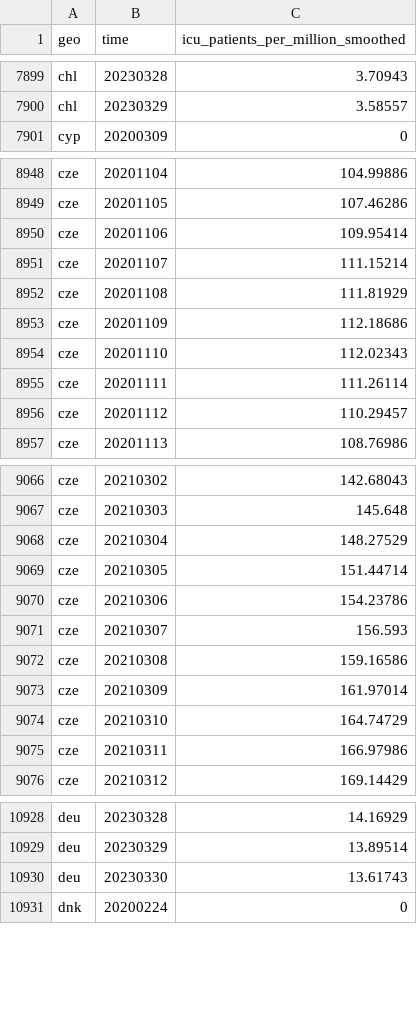
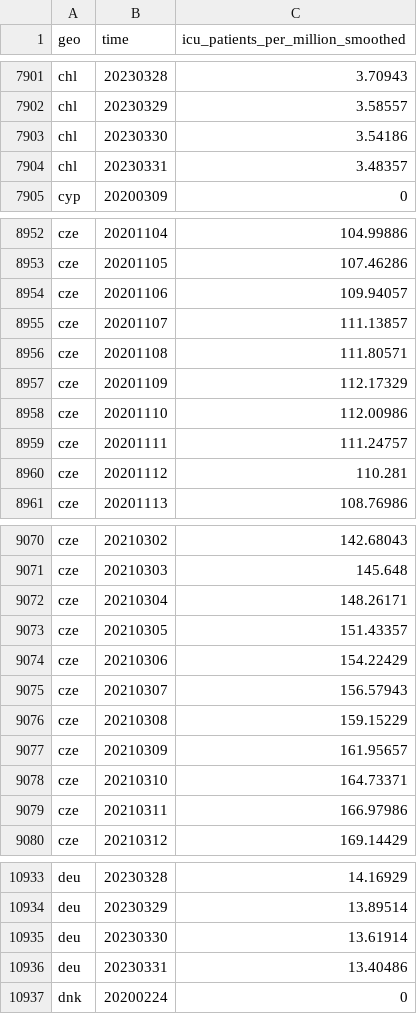
Before and after one commit to open-numbers/ddf--open_numbers--owid_covid_19, a CSV file: ddf--datapoints--icu_patients_per_million_smoothed--by--geo--time.csv, drawn as a sheet; only a part is shown, gaps mark what is left out; the diff covers the shown part only.

```diff
--- a/ddf--datapoints--icu_patients_per_million_smoothed--by--geo--time.csv
+++ b/ddf--datapoints--icu_patients_per_million_smoothed--by--geo--time.csv
@@ -7900,2 +7902,4 @@ chl,20230328,3.70943
 chl,20230329,3.58557
+chl,20230330,3.54186
+chl,20230331,3.48357
 cyp,20200309,0
@@ -8949,9 +8953,9 @@ cze,20201104,104.99886
 cze,20201105,107.46286
-cze,20201106,109.95414
-cze,20201107,111.15214
-cze,20201108,111.81929
-cze,20201109,112.18686
-cze,20201110,112.02343
-cze,20201111,111.26114
-cze,20201112,110.29457
+cze,20201106,109.94057
+cze,20201107,111.13857
+cze,20201108,111.80571
+cze,20201109,112.17329
+cze,20201110,112.00986
+cze,20201111,111.24757
+cze,20201112,110.281
 cze,20201113,108.76986
@@ -9067,9 +9071,9 @@ cze,20210302,142.68043
 cze,20210303,145.648
-cze,20210304,148.27529
-cze,20210305,151.44714
-cze,20210306,154.23786
-cze,20210307,156.593
-cze,20210308,159.16586
-cze,20210309,161.97014
-cze,20210310,164.74729
+cze,20210304,148.26171
+cze,20210305,151.43357
+cze,20210306,154.22429
+cze,20210307,156.57943
+cze,20210308,159.15229
+cze,20210309,161.95657
+cze,20210310,164.73371
 cze,20210311,166.97986
@@ -10929,3 +10934,4 @@ deu,20230328,14.16929
 deu,20230329,13.89514
-deu,20230330,13.61743
+deu,20230330,13.61914
+deu,20230331,13.40486
 dnk,20200224,0
```
Also changed, not shown: 15 added rows and 34 edited cells elsewhere in this file, ddf--datapoints--people_fully_vaccinated_per_hundred--by--geo--time.csv, ddf--datapoints--total_boosters--by--geo--time.csv, 51 other files.
